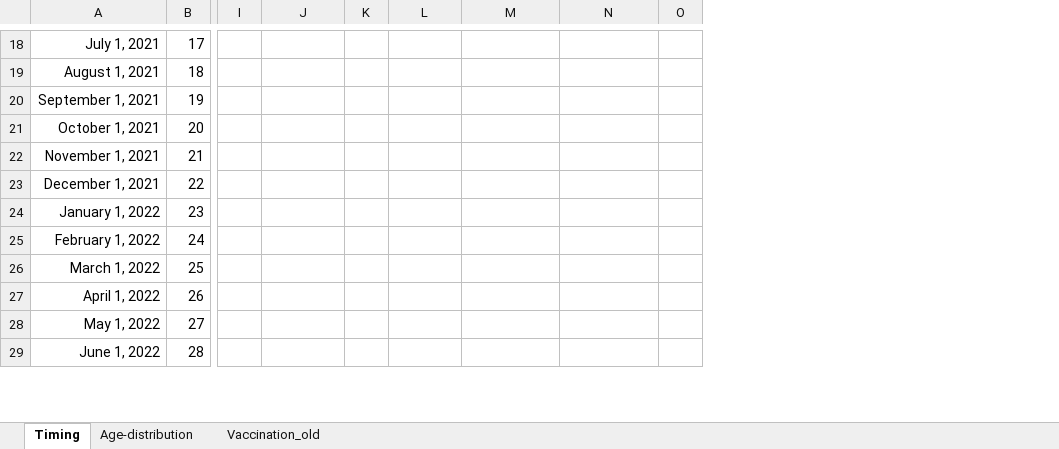
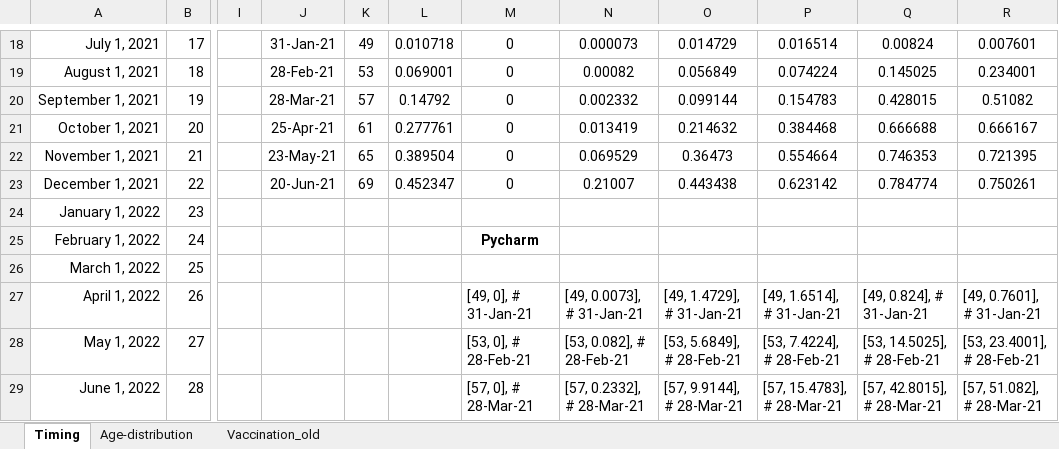
Before and after one commit to yaesoubilab/PredictingCOVID19Surge, an Excel workbook: covid_model/data.xlsm, sheet Timing, drawn as a sheet; only a part is shown, gaps mark what is left out; values as stored, in another font and other column widths than the file's, no borders; removed rows and columns are numbered as before the commit, all else as after; the diff covers the shown part only; the diff names each change by its address in the sheet, - before the commit and + after, or states it on an @@ line.

```diff
--- a/covid_model/data.xlsm (sheet Timing)
+++ b/covid_model/data.xlsm (sheet Timing)
-column O, empty
+column O, rows 18-29: 0.014729 | 0.056849 | 0.099144 | 0.214632 | 0.36473 | 0.443438 |  |  |  | [49, 1.4729], # 31-Jan-21 | [53, 5.6849], # 28-Feb-21 | [57, 9.9144], # 28-Mar-21
+column P, rows 18-29: 0.016514 | 0.074224 | 0.154783 | 0.384468 | 0.554664 | 0.623142 |  |  |  | [49, 1.6514], # 31-Jan-21 | [53, 7.4224], # 28-Feb-21 | [57, 15.4783], # 28-Mar-21
+column Q, rows 18-29: 0.00824 | 0.145025 | 0.428015 | 0.666688 | 0.746353 | 0.784774 |  |  |  | [49, 0.824], # 31-Jan-21 | [53, 14.5025], # 28-Feb-21 | [57, 42.8015], # 28-Mar-21
+column R, rows 18-29: 0.007601 | 0.234001 | 0.51082 | 0.666167 | 0.721395 | 0.750261 |  |  |  | [49, 0.7601], # 31-Jan-21 | [53, 23.4001], # 28-Feb-21 | [57, 51.082], # 28-Mar-21
-J18: (empty)
+J18: 31-Jan-21
-K18: (empty)
+K18: 49
-L18: (empty)
+L18: 0.010718
-M18:M23: (empty)
+M18:M23: 0
-N18: (empty)
+N18: 0.000073
-J19: (empty)
+J19: 28-Feb-21
-K19: (empty)
+K19: 53
-L19: (empty)
+L19: 0.069001
-N19: (empty)
+N19: 0.00082
-J20: (empty)
+J20: 28-Mar-21
-K20: (empty)
+K20: 57
-L20: (empty)
+L20: 0.14792
-N20: (empty)
+N20: 0.002332
-J21: (empty)
+J21: 25-Apr-21
-K21: (empty)
+K21: 61
-L21: (empty)
+L21: 0.277761
-N21: (empty)
+N21: 0.013419
-J22: (empty)
+J22: 23-May-21
-K22: (empty)
+K22: 65
-L22: (empty)
+L22: 0.389504
-N22: (empty)
+N22: 0.069529
-J23: (empty)
+J23: 20-Jun-21
-K23: (empty)
+K23: 69
-L23: (empty)
+L23: 0.452347
-N23: (empty)
+N23: 0.21007
-M25: (empty)
+M25: Pycharm
-M27: (empty)
+M27: [49, 0], # 31-Jan-21
-N27: (empty)
+N27: [49, 0.0073], # 31-Jan-21
-M28: (empty)
+M28: [53, 0], # 28-Feb-21
-N28: (empty)
+N28: [53, 0.082], # 28-Feb-21
-M29: (empty)
+M29: [57, 0], # 28-Mar-21
-N29: (empty)
+N29: [57, 0.2332], # 28-Mar-21
```
Also changed, not shown: 23 edited cells, cell formats and merged cells elsewhere in this sheet, formulas that keep their value.
